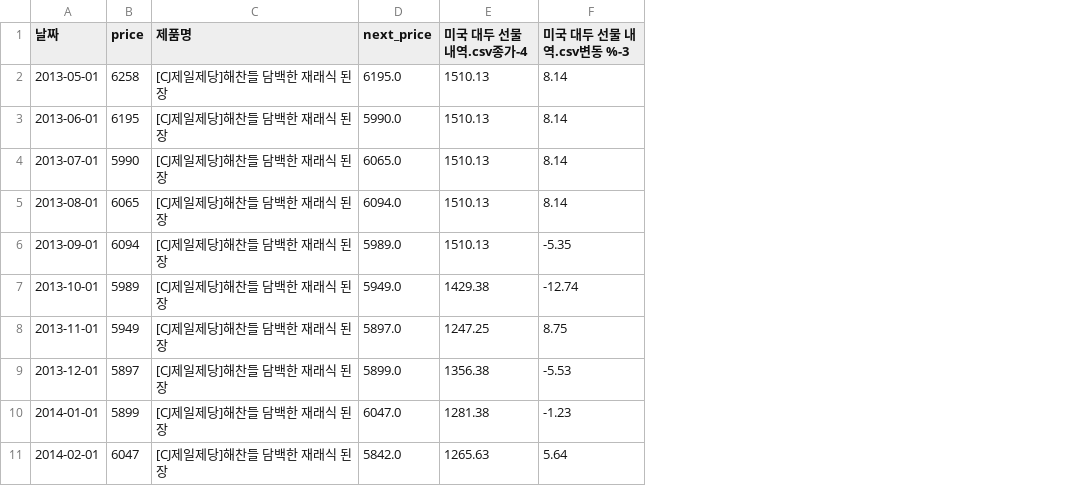
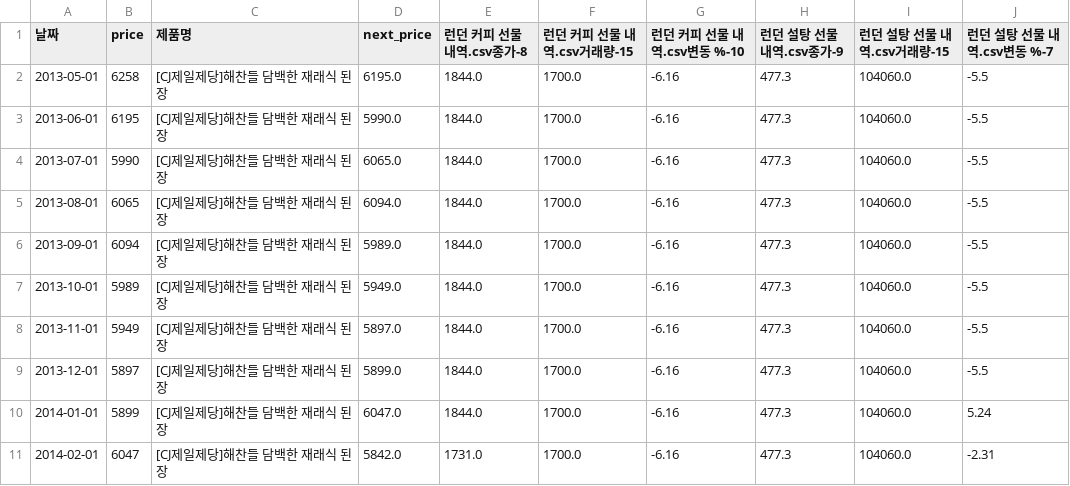
Before and after one commit to yongjunism/BobBit, a CSV file: static/csv/result_product_csv/[CJ제일제당]해찬들 담백한 재래식 된장_prodata.csv, drawn as a sheet; only a part is shown; removed rows and columns are numbered as before the commit, all else as after; the diff names each change by its address in the sheet, - before the commit and + after, or states it on an @@ line.

```diff
--- a/static/csv/result_product_csv/[CJ제일제당]해찬들 담백한 재래식 된장_prodata.csv
+++ b/static/csv/result_product_csv/[CJ제일제당]해찬들 담백한 재래식 된장_prodata.csv
-column E (미국 대두 선물 내역.csv종가-4), rows 2-11: 1510.13 | 1510.13 | 1510.13 | 1510.13 | 1510.13 | 1429.38 | 1247.25 | 1356.38 | 1281.38 | 1265.63
-column F (미국 대두 선물 내역.csv변동 %-3), rows 2-11: 8.14 | 8.14 | 8.14 | 8.14 | -5.35 | -12.74 | 8.75 | -5.53 | -1.23 | 5.64
+column E (런던 커피 선물 내역.csv종가-8), rows 2-11: 1844.0 | 1844.0 | 1844.0 | 1844.0 | 1844.0 | 1844.0 | 1844.0 | 1844.0 | 1844.0 | 1731.0
+column F (런던 커피 선물 내역.csv거래량-15), rows 2-11: all 1700.0
+column G (런던 커피 선물 내역.csv변동 %-10), rows 2-11: all -6.16
+column H (런던 설탕 선물 내역.csv종가-9), rows 2-11: all 477.3
+column I (런던 설탕 선물 내역.csv거래량-15), rows 2-11: all 104060.0
+column J (런던 설탕 선물 내역.csv변동 %-7), rows 2-11: -5.5 | -5.5 | -5.5 | -5.5 | -5.5 | -5.5 | -5.5 | -5.5 | 5.24 | -2.31
```
Also changed, not shown: static/csv/result_product_csv/[CJ제일제당]햇반_prodata.csv, static/csv/result_product_csv/[농심]신라면_prodata.csv, 7 other files.
